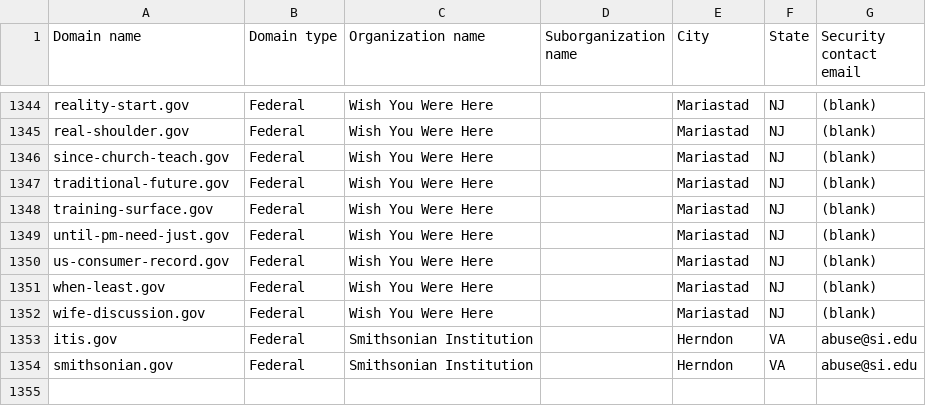
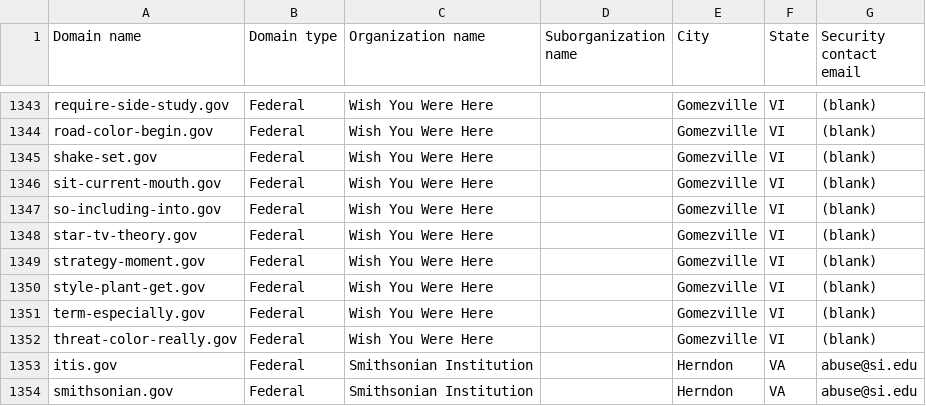
Before and after one commit to cisagov/dotgov-data-staging, a CSV file: current-federal-staging.csv, drawn as a sheet; only a part is shown, gaps mark what is left out; addresses are those after the commit; the diff covers the shown part only; the diff names each change by its address in the sheet, - before the commit and + after, or states it on an @@ line.

```diff
--- a/current-federal-staging.csv
+++ b/current-federal-staging.csv
-A1343 (Domain name): reality-start.gov
+A1343 (Domain name): require-side-study.gov
-E1343:E1351 (City): Mariastad
+E1343:E1351 (City): Gomezville
-F1343:F1351 (State): NJ
+F1343:F1351 (State): VI
-A1344 (Domain name): real-shoulder.gov
+A1344 (Domain name): road-color-begin.gov
-A1345 (Domain name): since-church-teach.gov
+A1345 (Domain name): shake-set.gov
-A1346 (Domain name): traditional-future.gov
+A1346 (Domain name): sit-current-mouth.gov
-A1347 (Domain name): training-surface.gov
+A1347 (Domain name): so-including-into.gov
-A1348 (Domain name): until-pm-need-just.gov
+A1348 (Domain name): star-tv-theory.gov
-A1349 (Domain name): us-consumer-record.gov
+A1349 (Domain name): strategy-moment.gov
-A1350 (Domain name): when-least.gov
+A1350 (Domain name): style-plant-get.gov
-A1351 (Domain name): wife-discussion.gov
+A1351 (Domain name): term-especially.gov
+row 1352: threat-color-really.gov | Federal | Wish You Were Here |  | Gomezville | VI | (blank)
```
Also changed, not shown: 1 added row, 2 removed rows and 63 edited cells elsewhere in this file, 1 other file.
